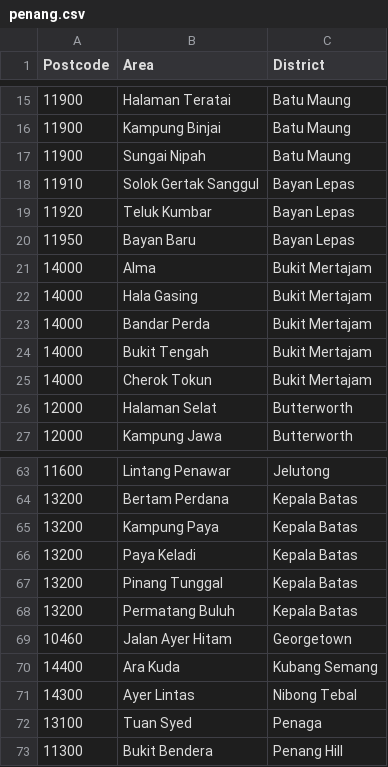
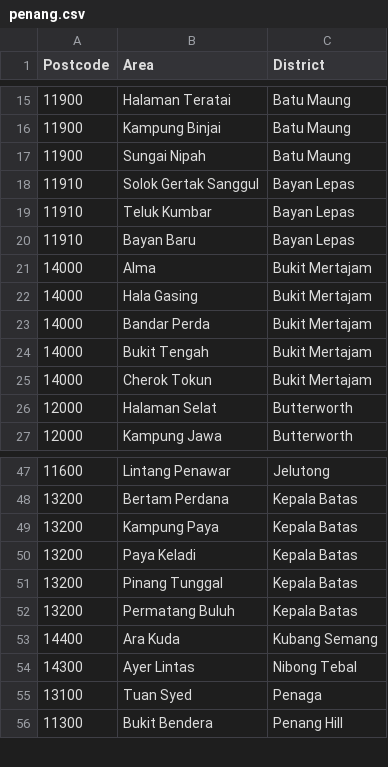
Before and after one commit to kalyandeep7/Battle-of-the-Neighborhoods, a CSV file: penang.csv, drawn as a sheet; only a part is shown, gaps mark what is left out; the diff covers the shown part only.

```diff
--- a/penang.csv
+++ b/penang.csv
@@ -18,4 +18,4 @@ Postcode,Area,District
 11910,Solok Gertak Sanggul,Bayan Lepas
-11920,Teluk Kumbar,Bayan Lepas
-11950,Bayan Baru,Bayan Lepas
+11910,Teluk Kumbar,Bayan Lepas
+11910,Bayan Baru,Bayan Lepas
 14000,Alma,Bukit Mertajam
@@ -68,3 +52,2 @@ Postcode,Area,District
 13200,Permatang Buluh,Kepala Batas
-10460,Jalan Ayer Hitam,Georgetown
 14400,Ara Kuda, Kubang Semang
```
Also changed, not shown: 16 removed rows and 13 edited cells elsewhere in this file.
